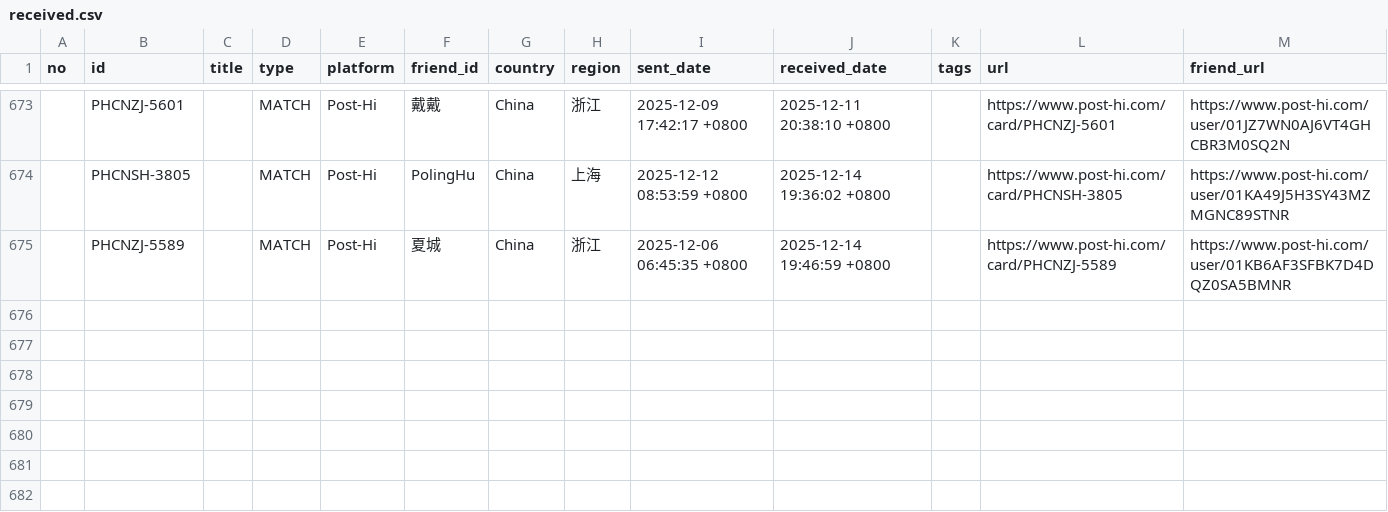
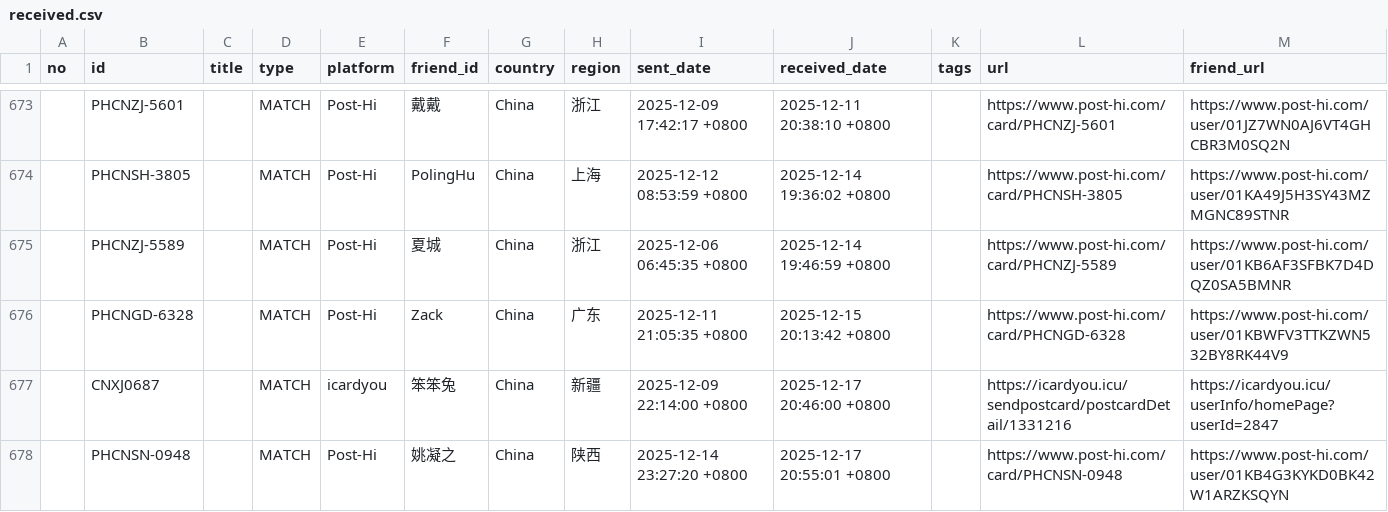
Before and after one commit to JiYouMCC/postcards, a CSV file: _data/received.csv, drawn as a sheet; only a part is shown, gaps mark what is left out.

```diff
--- a/_data/received.csv
+++ b/_data/received.csv
@@ -675 +675,4 @@ no,id,title,type,platform,friend_id,country,region,sent_date,received_date,tags,
 ,PHCNZJ-5589,,MATCH,Post-Hi,夏城,China,浙江,2025-12-06 06:45:35 +0800,2025-12-14 19:46:59 +0800,,https://www.post-hi.com/card/PHCNZJ-5589,https://www.post-hi.com/user/01KB6AF3SFBK7D4DQZ0SA5BMNR
+,PHCNGD-6328,,MATCH,Post-Hi,Zack,China,广东,2025-12-11 21:05:35 +0800,2025-12-15 20:13:42 +0800,,https://www.post-hi.com/card/PHCNGD-6328,https://www.post-hi.com/user/01KBWFV3TTKZWN532BY8RK44V9
+,CNXJ0687,,MATCH,icardyou,笨笨兔,China,新疆,2025-12-09 22:14:00 +0800,2025-12-17 20:46:00 +0800,,https://icardyou.icu/sendpostcard/postcardDetail/1331216,https://icardyou.icu/userInfo/homePage?userId=2847
+,PHCNSN-0948,,MATCH,Post-Hi,姚凝之,China,陕西,2025-12-14 23:27:20 +0800,2025-12-17 20:55:01 +0800,,https://www.post-hi.com/card/PHCNSN-0948,https://www.post-hi.com/user/01KB4G3KYKD0BK42W1ARZKSQYN
```
Also changed, not shown: _data/sent.csv, 27 other files.
